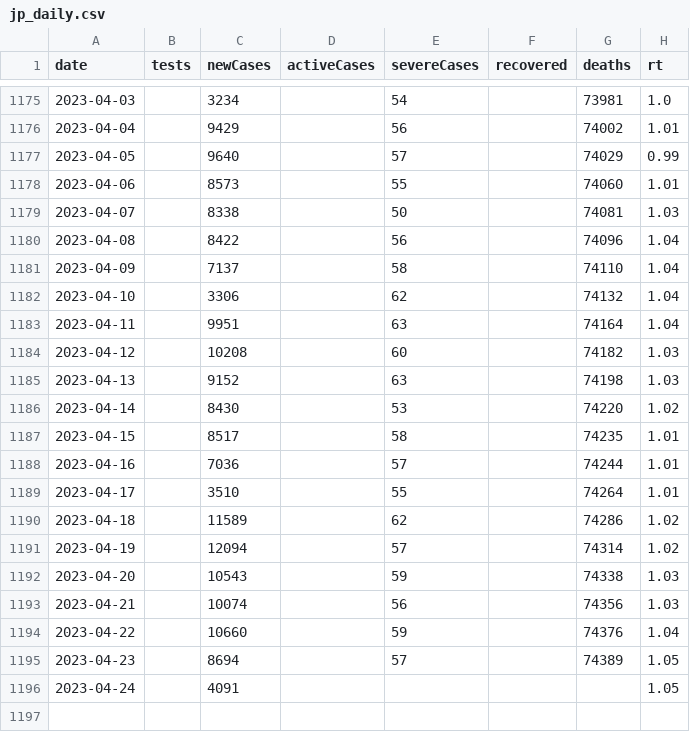
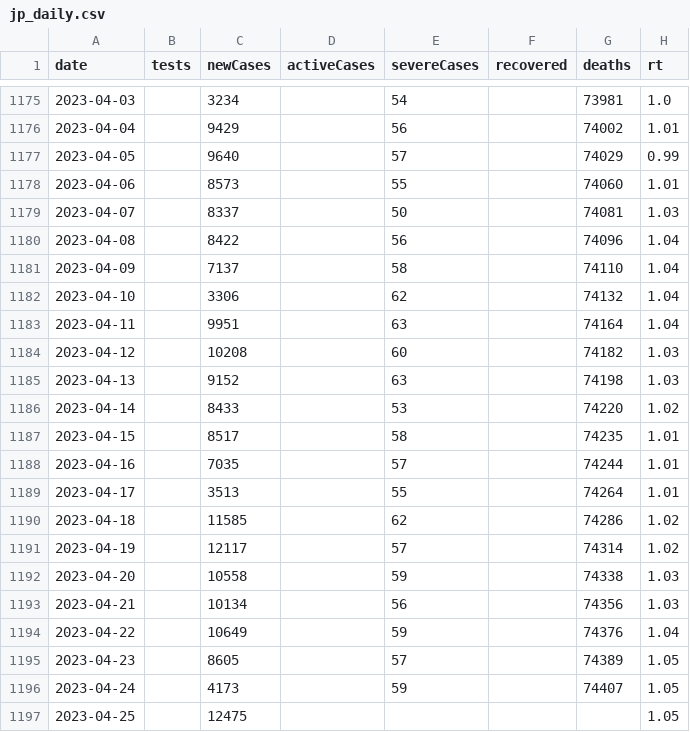
Before and after one commit to kj-9/dbt_covid19jp, a CSV file: dist/jp_daily.csv, drawn as a sheet; only a part is shown, gaps mark what is left out.

```diff
--- a/dist/jp_daily.csv
+++ b/dist/jp_daily.csv
@@ -1178,3 +1178,3 @@ date,tests,newCases,activeCases,severeCases,recovered,deaths,rt
 2023-04-06,,8573,,55,,74060,1.01
-2023-04-07,,8338,,50,,74081,1.03
+2023-04-07,,8337,,50,,74081,1.03
 2023-04-08,,8422,,56,,74096,1.04
@@ -1185,12 +1185,13 @@ date,tests,newCases,activeCases,severeCases,recovered,deaths,rt
 2023-04-13,,9152,,63,,74198,1.03
-2023-04-14,,8430,,53,,74220,1.02
+2023-04-14,,8433,,53,,74220,1.02
 2023-04-15,,8517,,58,,74235,1.01
-2023-04-16,,7036,,57,,74244,1.01
-2023-04-17,,3510,,55,,74264,1.01
-2023-04-18,,11589,,62,,74286,1.02
-2023-04-19,,12094,,57,,74314,1.02
-2023-04-20,,10543,,59,,74338,1.03
-2023-04-21,,10074,,56,,74356,1.03
-2023-04-22,,10660,,59,,74376,1.04
-2023-04-23,,8694,,57,,74389,1.05
-2023-04-24,,4091,,,,,1.05
+2023-04-16,,7035,,57,,74244,1.01
+2023-04-17,,3513,,55,,74264,1.01
+2023-04-18,,11585,,62,,74286,1.02
+2023-04-19,,12117,,57,,74314,1.02
+2023-04-20,,10558,,59,,74338,1.03
+2023-04-21,,10134,,56,,74356,1.03
+2023-04-22,,10649,,59,,74376,1.04
+2023-04-23,,8605,,57,,74389,1.05
+2023-04-24,,4173,,59,,74407,1.05
+2023-04-25,,12475,,,,,1.05
```
Also changed, not shown: 3 other files.
